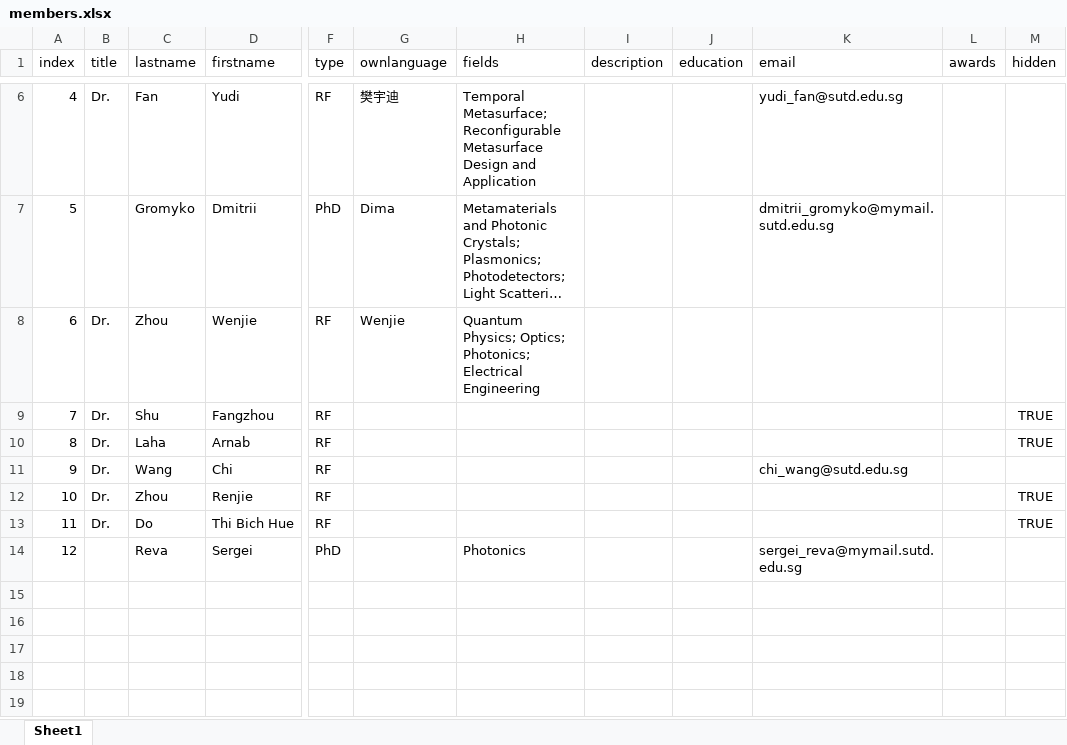
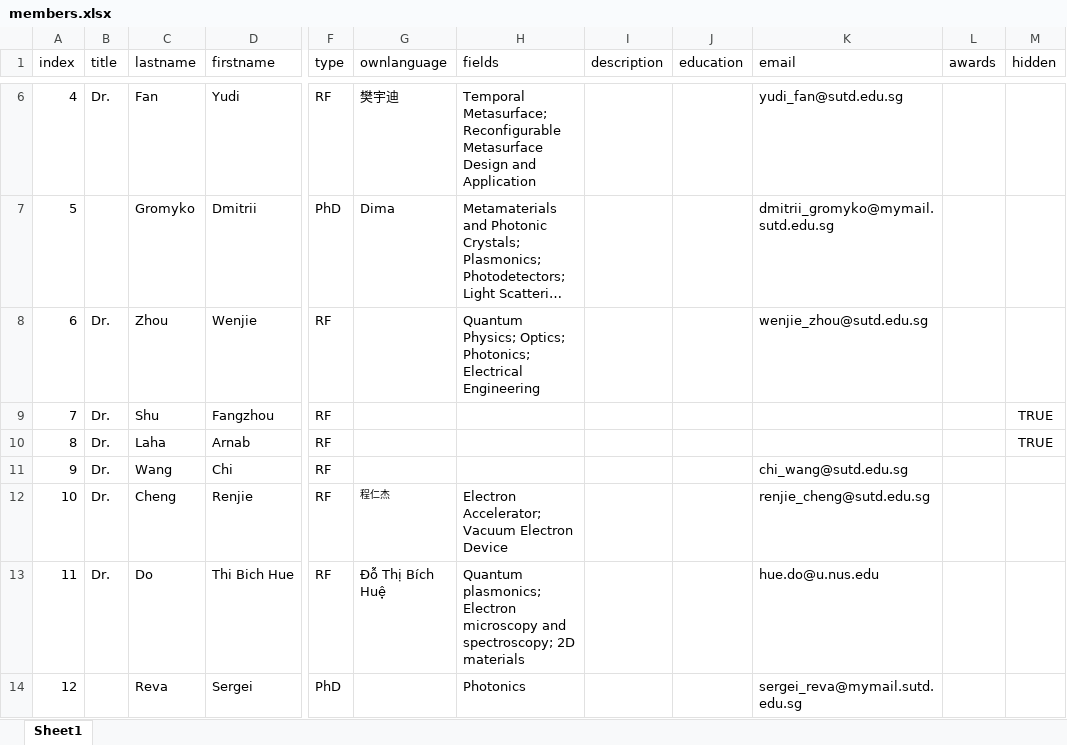
Before and after one commit to sirasitcueng/wlab, an Excel workbook: public/db/members.xlsx, sheet Sheet1, drawn as a sheet; only a part is shown, gaps mark what is left out; long unchanged cells end in …; values as stored, in another font and other column widths than the file's, no borders; the diff names each change by its address in the sheet, - before the commit and + after, or states it on an @@ line.

```diff
--- a/public/db/members.xlsx (sheet Sheet1)
+++ b/public/db/members.xlsx (sheet Sheet1)
-G8 (ownlanguage): Wenjie
+G8 (ownlanguage): (empty)
-K8 (email): (empty)
+K8 (email): wenjie_zhou@sutd.edu.sg
-C12 (lastname): Zhou
+C12 (lastname): Cheng
-G12 (ownlanguage): (empty)
+G12 (ownlanguage): 程仁杰
-H12 (fields): (empty)
+H12 (fields): Electron Accelerator; Vacuum Electron Device
-K12 (email): (empty)
+K12 (email): renjie_cheng@sutd.edu.sg
-M12:M13 (hidden): TRUE
+M12:M13 (hidden): (empty)
-G13 (ownlanguage): (empty)
+G13 (ownlanguage): Đỗ Thị Bích Huệ
-H13 (fields): (empty)
+H13 (fields): Quantum plasmonics; Electron microscopy and spectroscopy; 2D materials
-K13 (email): (empty)
+K13 (email): hue.do@u.nus.edu
```
Also changed, not shown: build/db/members.xlsx, 12 other files.
